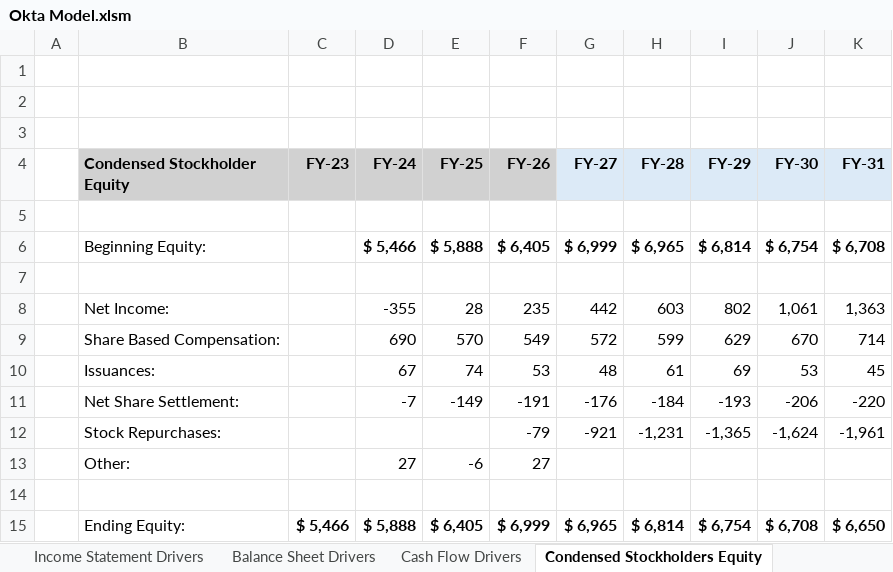
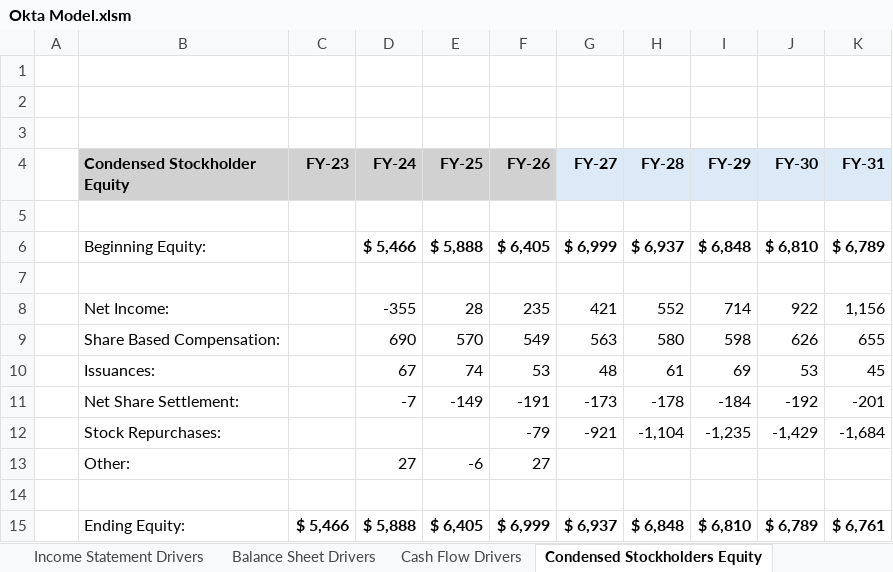
Before and after one commit to samuelpbowie/LighthouseCapitalResearch, an Excel workbook: model_files/Okta Model.xlsm, sheet Condensed Stockholders Equity, drawn as a sheet; values as stored, in another font and other column widths than the file's, no borders; removed rows and columns are numbered as before the commit, all else as after; the diff names each change by its address in the sheet, - before the commit and + after, or states it on an @@ line.

```diff
--- a/model_files/Okta Model.xlsm (sheet Condensed Stockholders Equity)
+++ b/model_files/Okta Model.xlsm (sheet Condensed Stockholders Equity)
-H6 (FY-28): $ 6,965
+H6 (FY-28): $ 6,937
-I6 (FY-29): $ 6,814
+I6 (FY-29): $ 6,848
-J6 (FY-30): $ 6,754
+J6 (FY-30): $ 6,810
-K6 (FY-31): $ 6,708
+K6 (FY-31): $ 6,789
-row 8:  | Net Income: |  | -355 | 28 | 235 | 442 | 603 | 802 | 1,061 | 1,363
-row 9:  | Share Based Compensation: |  | 690 | 570 | 549 | 572 | 599 | 629 | 670 | 714
+row 8:  | Net Income: |  | -355 | 28 | 235 | 421 | 552 | 714 | 922 | 1,156
+row 9:  | Share Based Compensation: |  | 690 | 570 | 549 | 563 | 580 | 598 | 626 | 655
-row 11:  | Net Share Settlement: |  | -7 | -149 | -191 | -176 | -184 | -193 | -206 | -220
-row 12:  | Stock Repurchases: |  |  |  | -79 | -921 | -1,231 | -1,365 | -1,624 | -1,961
+row 11:  | Net Share Settlement: |  | -7 | -149 | -191 | -173 | -178 | -184 | -192 | -201
+row 12:  | Stock Repurchases: |  |  |  | -79 | -921 | -1,104 | -1,235 | -1,429 | -1,684
-G15 (FY-27): $ 6,965
+G15 (FY-27): $ 6,937
-H15 (FY-28): $ 6,814
+H15 (FY-28): $ 6,848
-I15 (FY-29): $ 6,754
+I15 (FY-29): $ 6,810
-J15 (FY-30): $ 6,708
+J15 (FY-30): $ 6,789
-K15 (FY-31): $ 6,650
+K15 (FY-31): $ 6,761
```
Also changed, not shown: sheet Consolidated Model, sheet Cash Flow Drivers, sheet Income Statement Drivers, sheet Scenario Outputs, sheet Balance Sheet Drivers, sheet Summary, 4 more sheets, other sheet tabs, charts or pictures, 6 other files.
